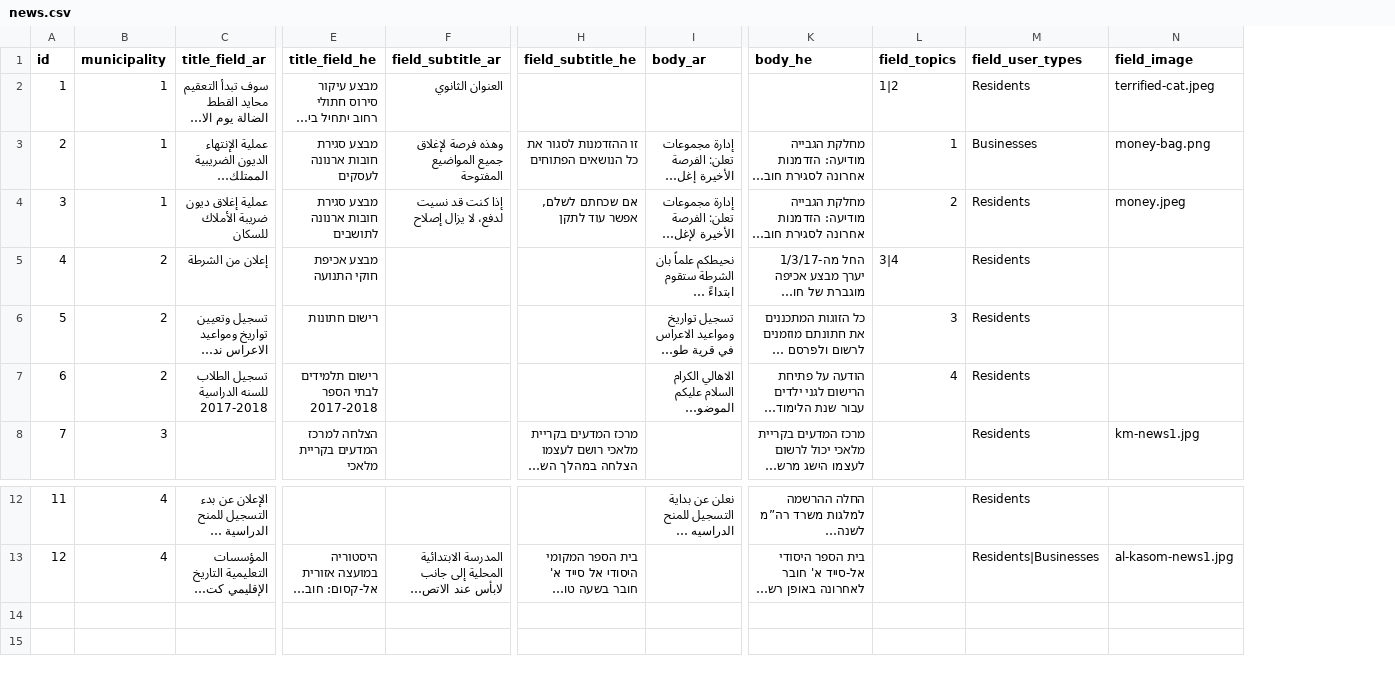
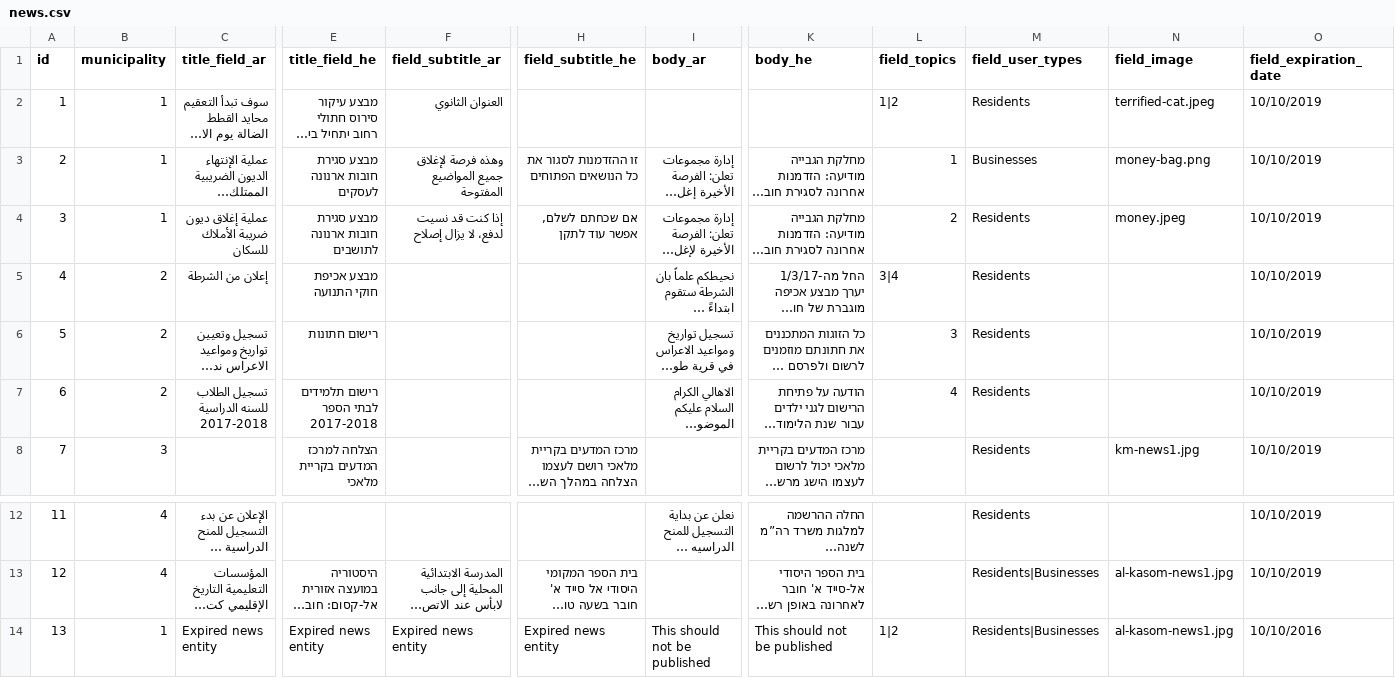
Before and after one commit to Gizra/Municipality, a CSV file: server/hedley/modules/custom/hedley_migrate/csv/news.csv, drawn as a sheet; only a part is shown, gaps mark what is left out; long unchanged cells end in …; rows hold the shown columns only; the diff names each change by its address in the sheet, - before the commit and + after, or states it on an @@ line.

Commit message:
Un-publish expired news entity using cron.

```diff
--- a/server/hedley/modules/custom/hedley_migrate/csv/news.csv
+++ b/server/hedley/modules/custom/hedley_migrate/csv/news.csv
+column O (field_expiration_date), rows 2-8: all 10/10/2019; rows 12-13: 10/10/2019 | 10/10/2019
+row 14: 13 | 1 | Expired news entity | Expired news entity | Expired news entity | Expired news entity | This should not be published | This should not be published | 1|2 | Residents|Businesses | al-kasom-news1.jpg | 10/10/2016
```
Also changed, not shown: 3 other files.
